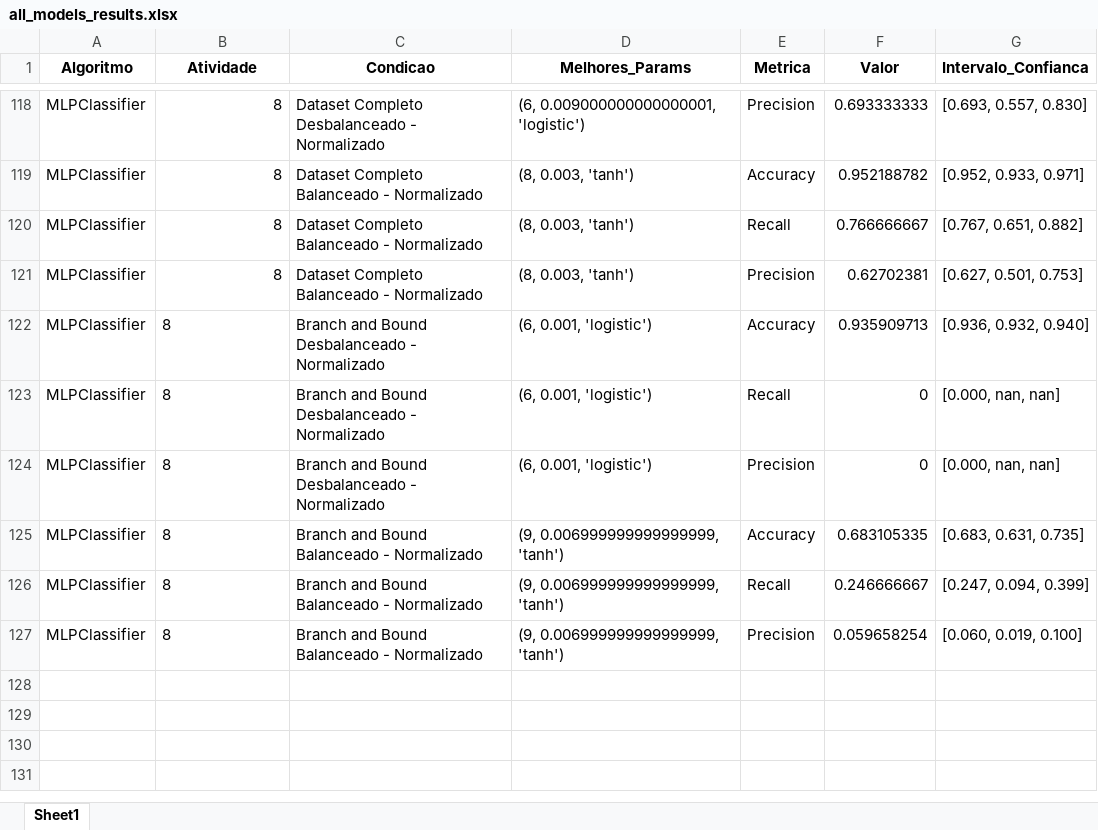
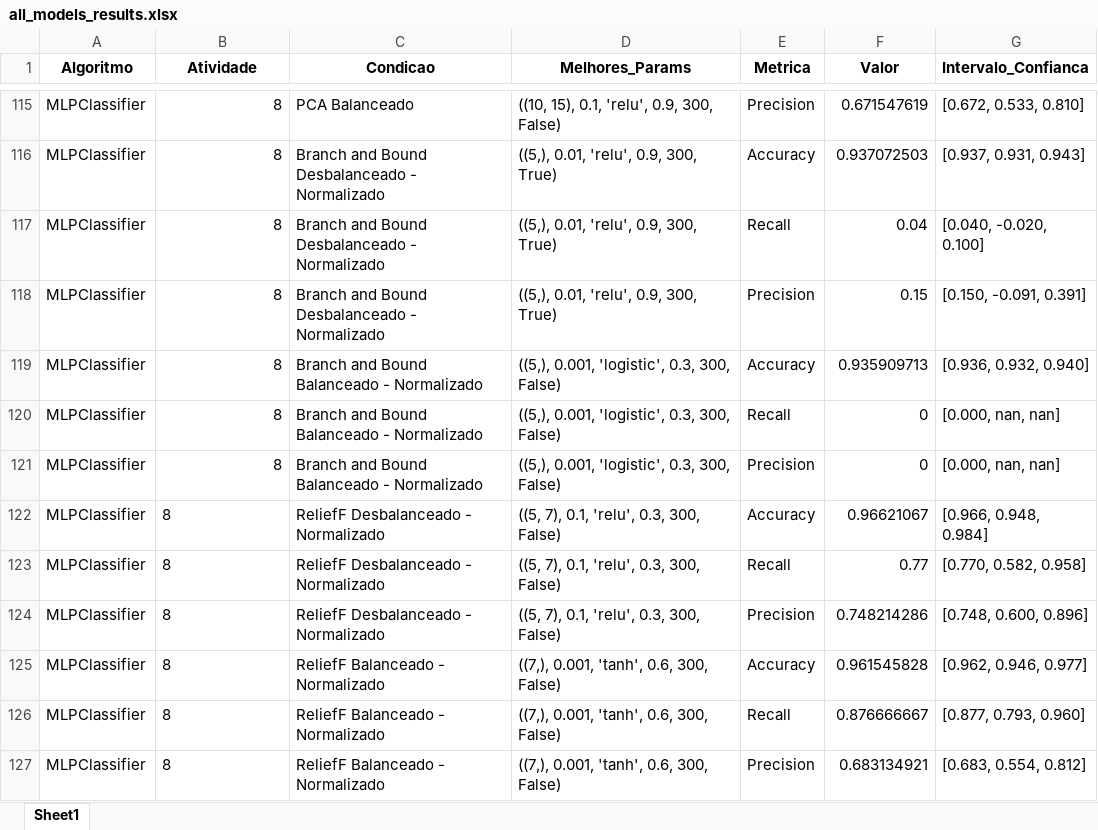
Before and after one commit to jcabralc/projeto_SIN5007_rec_padroes, an Excel workbook: model_results/all_models_results.xlsx, sheet Sheet1, drawn as a sheet; only a part is shown, gaps mark what is left out; values as stored, in another font and other column widths than the file's, no borders; addresses are those after the commit; the diff covers the shown part only; the diff names each change by its address in the sheet, - before the commit and + after, or states it on an @@ line.

```diff
--- a/model_results/all_models_results.xlsx (sheet Sheet1)
+++ b/model_results/all_models_results.xlsx (sheet Sheet1)
-C115 (Condicao): Dataset Completo Desbalanceado - Normalizado
+C115 (Condicao): PCA Balanceado
-D115 (Melhores_Params): (6, 0.009000000000000001, 'logistic')
+D115 (Melhores_Params): ((10, 15), 0.1, 'relu', 0.9, 300, False)
-F115 (Valor): 0.693333333
+F115 (Valor): 0.671547619
-G115 (Intervalo_Confianca): [0.693, 0.557, 0.830]
+G115 (Intervalo_Confianca): [0.672, 0.533, 0.810]
-C116:C118 (Condicao): Dataset Completo Balanceado - Normalizado
+C116:C118 (Condicao): Branch and Bound Desbalanceado - Normalizado
-D116:D118 (Melhores_Params): (8, 0.003, 'tanh')
+D116:D118 (Melhores_Params): ((5,), 0.01, 'relu', 0.9, 300, True)
-F116 (Valor): 0.952188782
+F116 (Valor): 0.937072503
-G116 (Intervalo_Confianca): [0.952, 0.933, 0.971]
+G116 (Intervalo_Confianca): [0.937, 0.931, 0.943]
-F117 (Valor): 0.766666667
+F117 (Valor): 0.04
-G117 (Intervalo_Confianca): [0.767, 0.651, 0.882]
+G117 (Intervalo_Confianca): [0.040, -0.020, 0.100]
-F118 (Valor): 0.62702381
+F118 (Valor): 0.15
-G118 (Intervalo_Confianca): [0.627, 0.501, 0.753]
+G118 (Intervalo_Confianca): [0.150, -0.091, 0.391]
-B119:B121 alignment: left
+B119:B121 alignment: right
-C119:C121 (Condicao): Branch and Bound Desbalanceado - Normalizado
+C119:C121 (Condicao): Branch and Bound Balanceado - Normalizado
-D119:D121 (Melhores_Params): (6, 0.001, 'logistic')
+D119:D121 (Melhores_Params): ((5,), 0.001, 'logistic', 0.3, 300, False)
+row 122: MLPClassifier | 8 | ReliefF Desbalanceado - Normalizado | ((5, 7), 0.1, 'relu', 0.3, 300, False) | Accuracy | 0.96621067 | [0.966, 0.948, 0.984]
+row 123: MLPClassifier | 8 | ReliefF Desbalanceado - Normalizado | ((5, 7), 0.1, 'relu', 0.3, 300, False) | Recall | 0.77 | [0.770, 0.582, 0.958]
+row 124: MLPClassifier | 8 | ReliefF Desbalanceado - Normalizado | ((5, 7), 0.1, 'relu', 0.3, 300, False) | Precision | 0.748214286 | [0.748, 0.600, 0.896]
-C125:C127 (Condicao): Branch and Bound Balanceado - Normalizado
+C125:C127 (Condicao): ReliefF Balanceado - Normalizado
-D125:D127 (Melhores_Params): (9, 0.006999999999999999, 'tanh')
+D125:D127 (Melhores_Params): ((7,), 0.001, 'tanh', 0.6, 300, False)
-F125 (Valor): 0.683105335
+F125 (Valor): 0.961545828
-G125 (Intervalo_Confianca): [0.683, 0.631, 0.735]
+G125 (Intervalo_Confianca): [0.962, 0.946, 0.977]
-F126 (Valor): 0.246666667
+F126 (Valor): 0.876666667
-G126 (Intervalo_Confianca): [0.247, 0.094, 0.399]
+G126 (Intervalo_Confianca): [0.877, 0.793, 0.960]
-F127 (Valor): 0.059658254
+F127 (Valor): 0.683134921
-G127 (Intervalo_Confianca): [0.060, 0.019, 0.100]
+G127 (Intervalo_Confianca): [0.683, 0.554, 0.812]
```
Also changed, not shown: 6 added rows, 9 removed rows and 74 edited cells elsewhere in this sheet, 38 other files.
